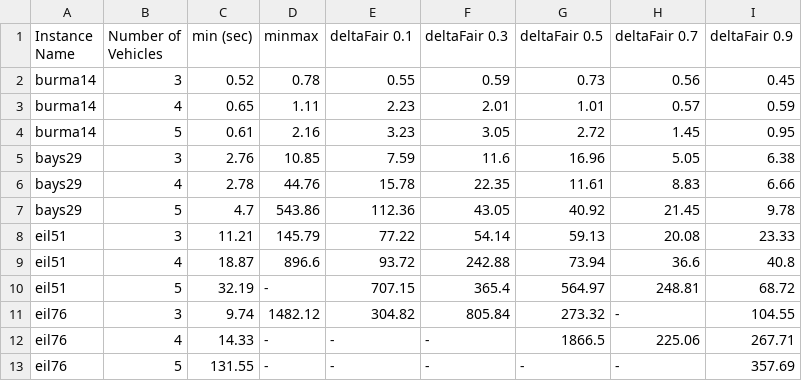
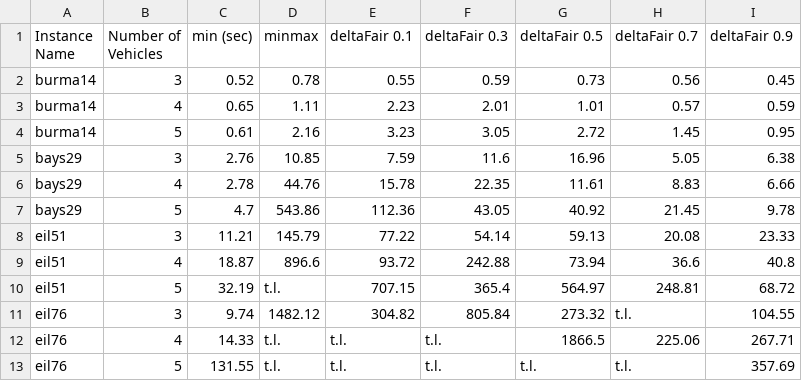
Before and after one commit to kaarthiksundar/FairMTSP, a CSV file: results/delta-fair.csv, drawn as a sheet.

```diff
--- a/results/delta-fair.csv
+++ b/results/delta-fair.csv
@@ -9,5 +9,5 @@ eil51,3,11.21,145.79,77.22,54.14,59.13,20.08,23.33
 eil51,4,18.87,896.6,93.72,242.88,73.94,36.6,40.8
-eil51,5,32.19,-,707.15,365.4,564.97,248.81,68.72
-eil76,3,9.74,1482.12,304.82,805.84,273.32,-,104.55
-eil76,4,14.33,-,-,-,1866.5,225.06,267.71
-eil76,5,131.55,-,-,-,-,-,357.69
+eil51,5,32.19,t.l.,707.15,365.4,564.97,248.81,68.72
+eil76,3,9.74,1482.12,304.82,805.84,273.32,t.l.,104.55
+eil76,4,14.33,t.l.,t.l.,t.l.,1866.5,225.06,267.71
+eil76,5,131.55,t.l.,t.l.,t.l.,t.l.,t.l.,357.69
```
Also changed, not shown: results/eps-fair.csv, results/p-norm.csv, 7 other files.
